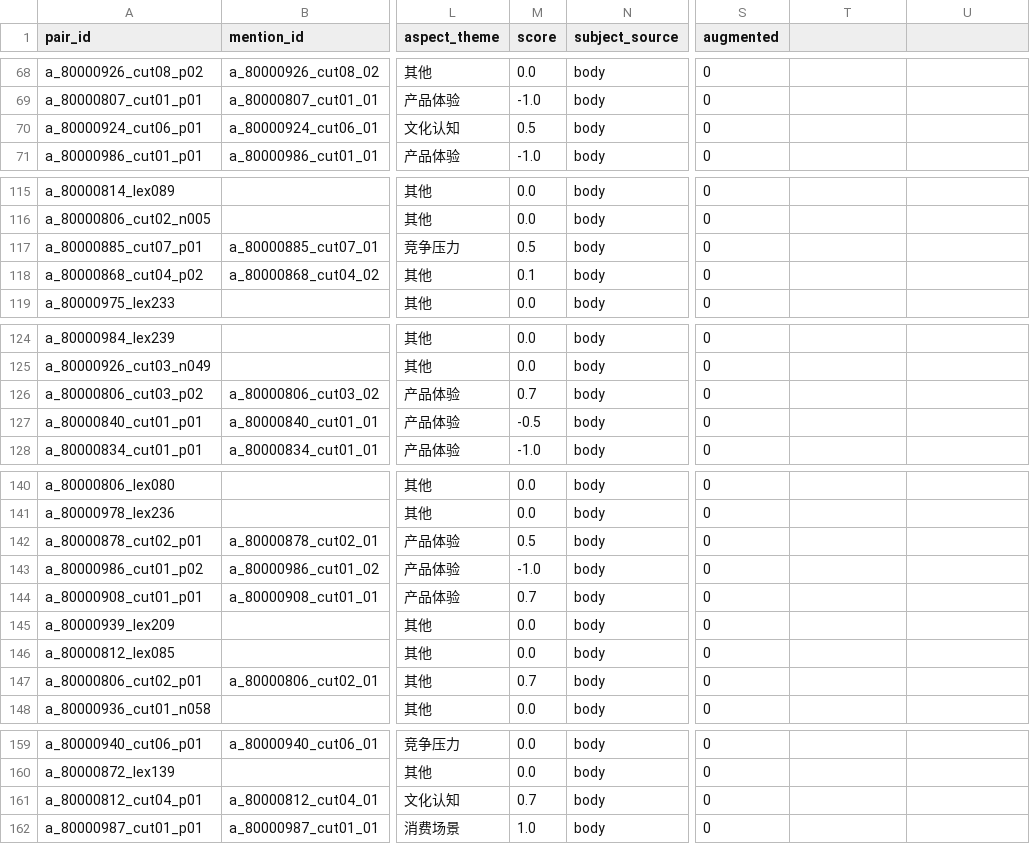
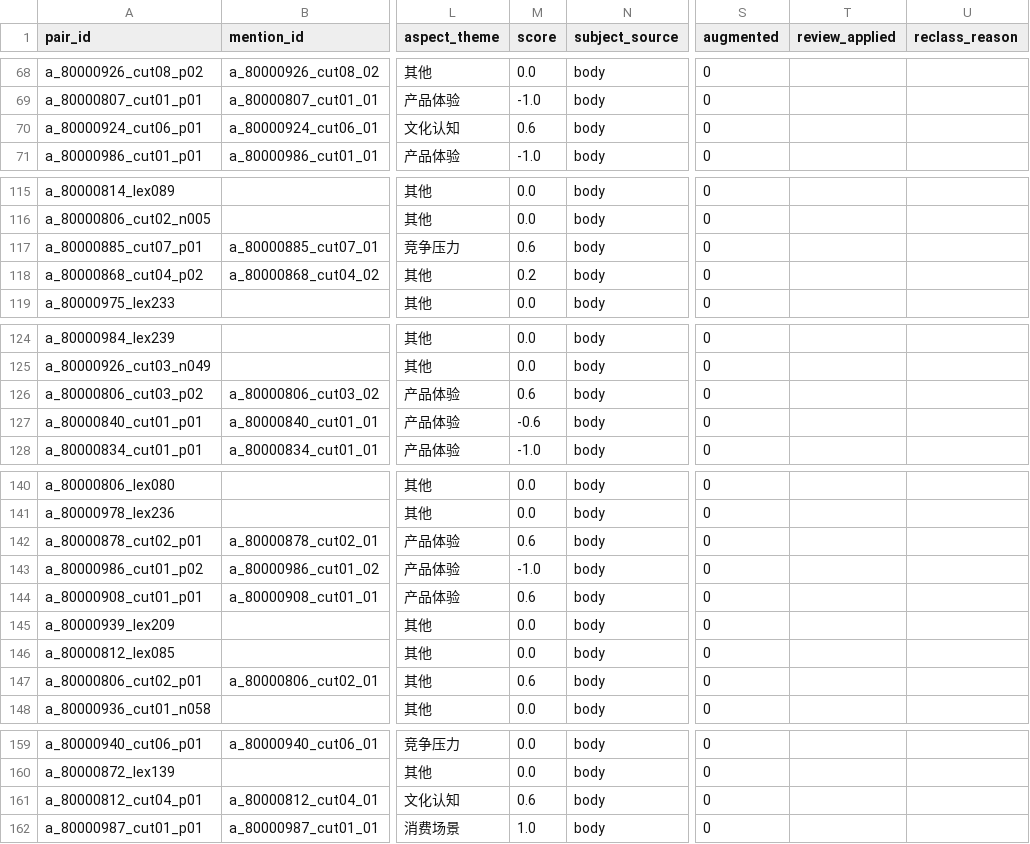
Before and after one commit to aaaaa-xxxxx-m/comparative-semantic-mining, a CSV file: data/gts/gts_test.csv, drawn as a sheet; only a part is shown, gaps mark what is left out; the diff covers the shown part only; the diff names each change by its address in the sheet, - before the commit and + after, or states it on an @@ line.

Commit message:
feat: use discrete GTS score head and latest reviewed data

```diff
--- a/data/gts/gts_test.csv
+++ b/data/gts/gts_test.csv
-T1: (empty)
+T1: review_applied
-U1: (empty)
+U1: reclass_reason
-M70 (score): 0.5
+M70 (score): 0.6
-M117 (score): 0.5
+M117 (score): 0.6
-M118 (score): 0.1
+M118 (score): 0.2
-M126 (score): 0.7
+M126 (score): 0.6
-M127 (score): -0.5
+M127 (score): -0.6
-M142 (score): 0.5
+M142 (score): 0.6
-M144 (score): 0.7
+M144 (score): 0.6
-M147 (score): 0.7
+M147 (score): 0.6
-M161 (score): 0.7
+M161 (score): 0.6
```
Also changed, not shown: 46 edited cells elsewhere in this file.
